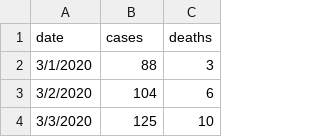
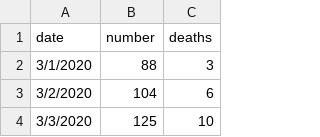
Before and after one commit to samphadnis/samphadnis.github.io, a CSV file: data/us_covid_cases.csv, drawn as a sheet; only a part is shown.

```diff
--- a/data/us_covid_cases.csv
+++ b/data/us_covid_cases.csv
@@ -1,2 +1,2 @@
-date,cases,deaths
+date,number,deaths
 3/1/2020,88,3
```
Also changed, not shown: 1 other file.
